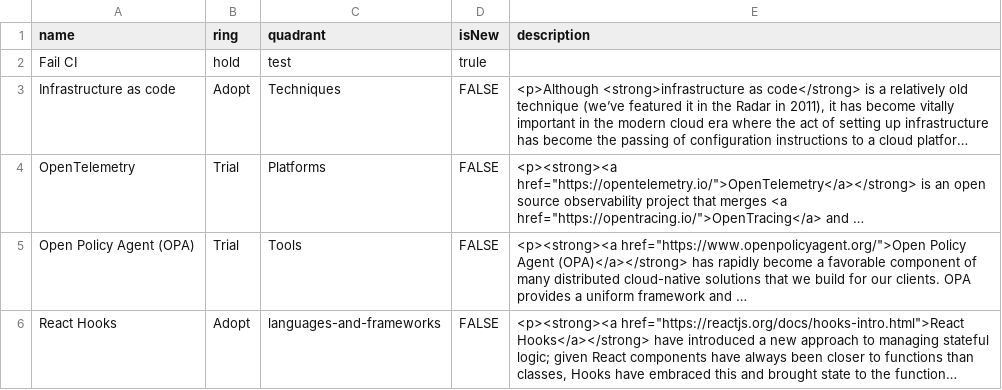
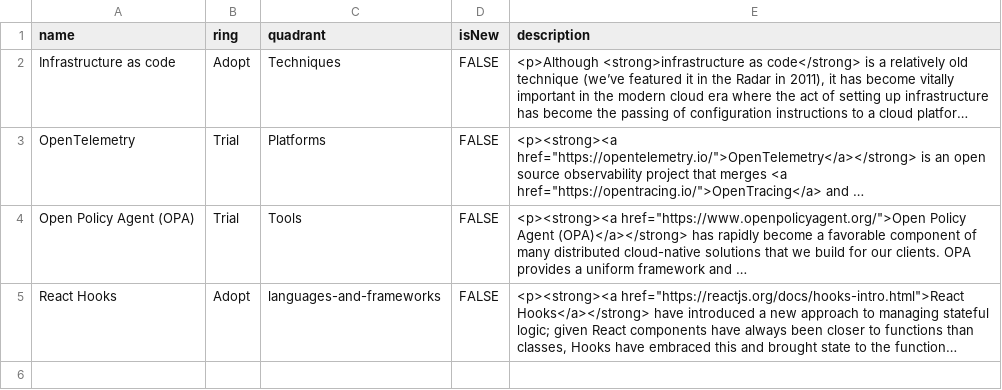
Before and after one commit to lhsystems/technology-radar, a CSV file: Lufthansa Systems Tech Radar.csv, drawn as a sheet; long unchanged cells end in …; the diff names each change by its address in the sheet, - before the commit and + after, or states it on an @@ line.

Commit message:
Fix the validation errors

```diff
--- a/Lufthansa Systems Tech Radar.csv
+++ b/Lufthansa Systems Tech Radar.csv
-row 2: Fail CI | hold | test | trule
```
